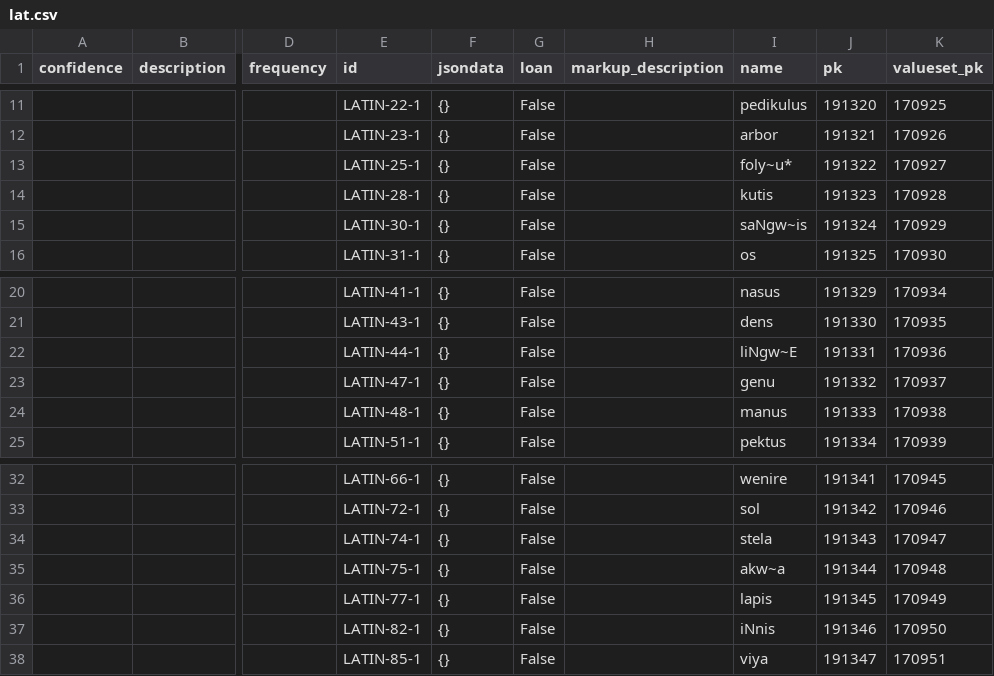
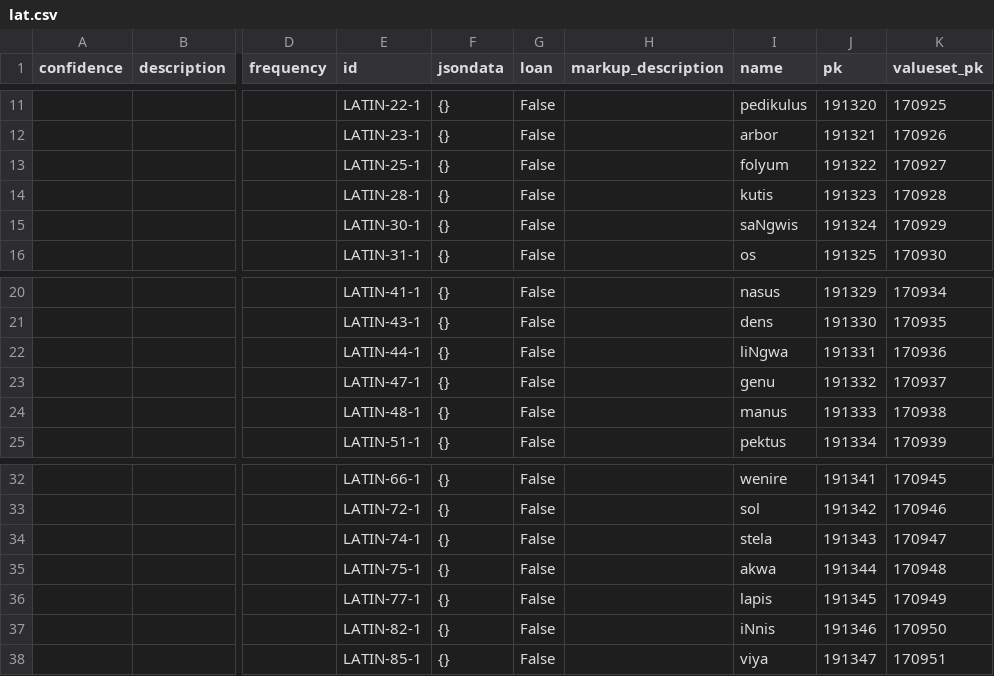
Before and after one commit to justeuer/SoPro_NLPwithNN, a CSV file: example/lingpy/word_lists/lat.csv, drawn as a sheet; only a part is shown, gaps mark what is left out; the diff names each change by its address in the sheet, - before the commit and + after, or states it on an @@ line.

Commit message:
add lat/romance example feature extraction

```diff
--- a/example/lingpy/word_lists/lat.csv
+++ b/example/lingpy/word_lists/lat.csv
-I13 (name): foly~u*
+I13 (name): folyum
-I15 (name): saNgw~is
+I15 (name): saNgwis
-I22 (name): liNgw~E
+I22 (name): liNgwa
-I35 (name): akw~a
+I35 (name): akwa
```
Also changed, not shown: 7 other files.
